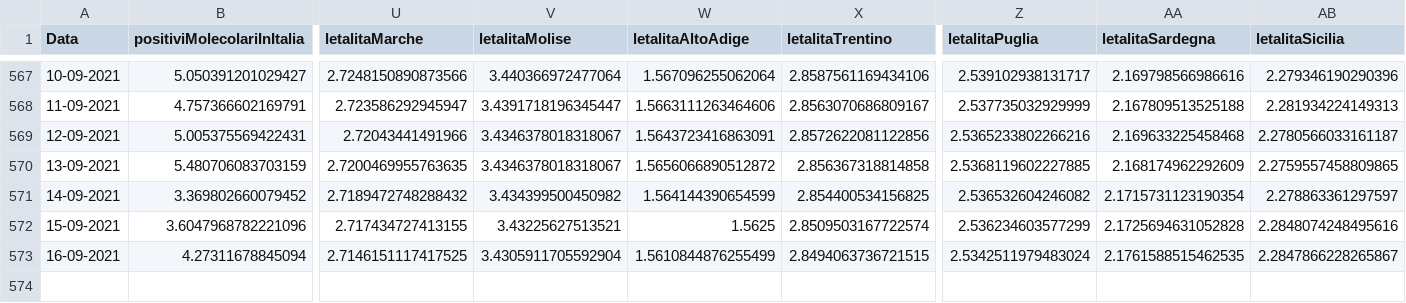
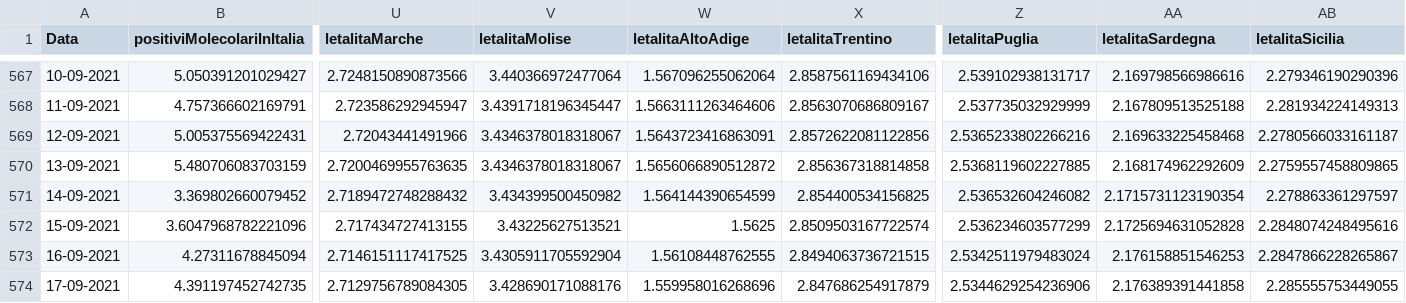
Before and after one commit to DigitalChriAri/Covid, a CSV file: Covid19GraficiItaliaEVeneto.csv, drawn as a sheet; only a part is shown, gaps mark what is left out; rows hold the shown columns only; the diff names each change by its address in the sheet, - before the commit and + after, or states it on an @@ line.

```diff
--- a/Covid19GraficiItaliaEVeneto.csv
+++ b/Covid19GraficiItaliaEVeneto.csv
-W573 (letalitaAltoAdige): 1.5610844876255499
+W573 (letalitaAltoAdige): 1.56108448762555
-AA573 (letalitaSardegna): 2.1761588515462535
+AA573 (letalitaSardegna): 2.176158851546253
+row 574: 17-09-2021 | 4.391197452742735 | 2.7129756789084305 | 3.428690171088176 | 1.559958016268696 | 2.847686254917879 | 2.5344629254236906 | 2.176389391441858 | 2.285555753449055
```
Also changed, not shown: Covid19GraficiTamponiTotaliItaliaEVeneto.csv.
